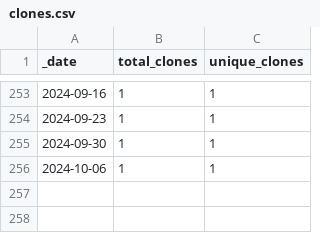
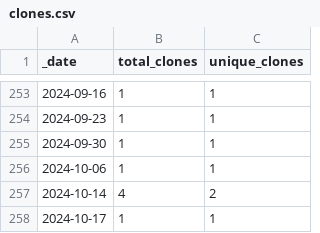
Before and after one commit to HerrNamenlos123/TechnicalSketcher, a CSV file: traffic/clones.csv, drawn as a sheet; only a part is shown, gaps mark what is left out.

Commit message:
GitHub traffic

```diff
--- a/traffic/clones.csv
+++ b/traffic/clones.csv
@@ -256 +256,3 @@ _date,total_clones,unique_clones
 2024-10-06,1,1
+2024-10-14,4,2
+2024-10-17,1,1
```
Also changed, not shown: 1 other file.
